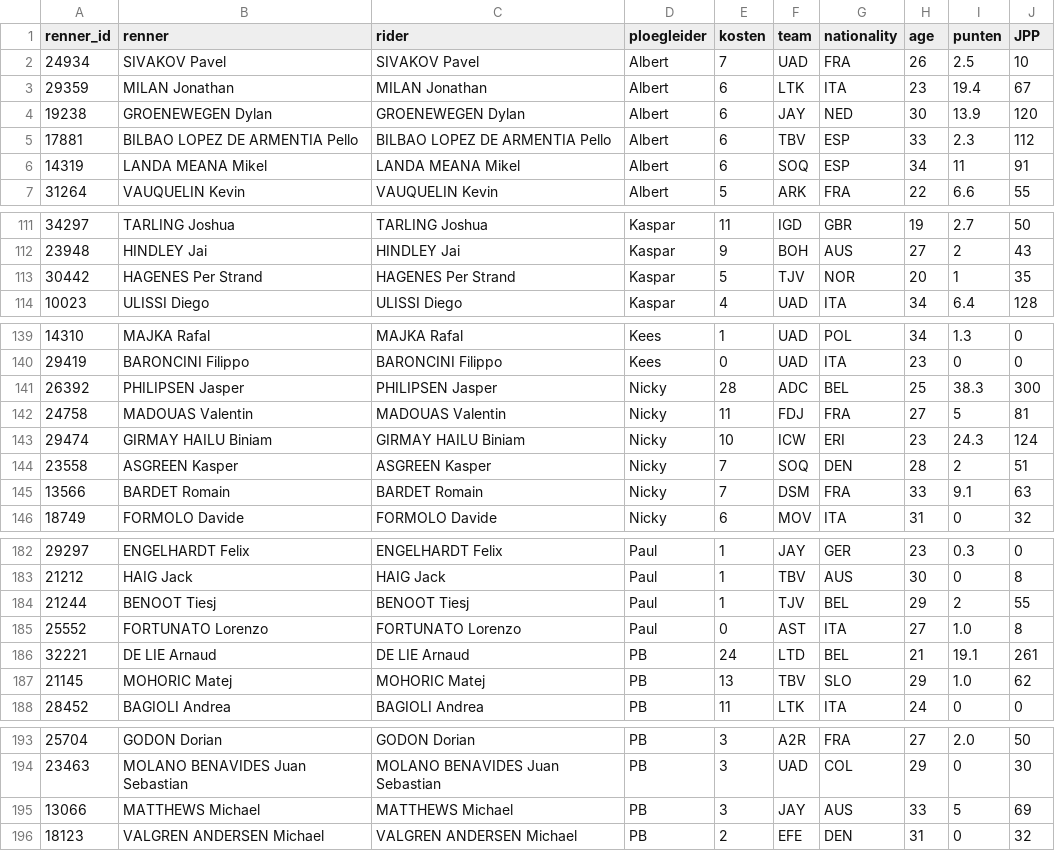
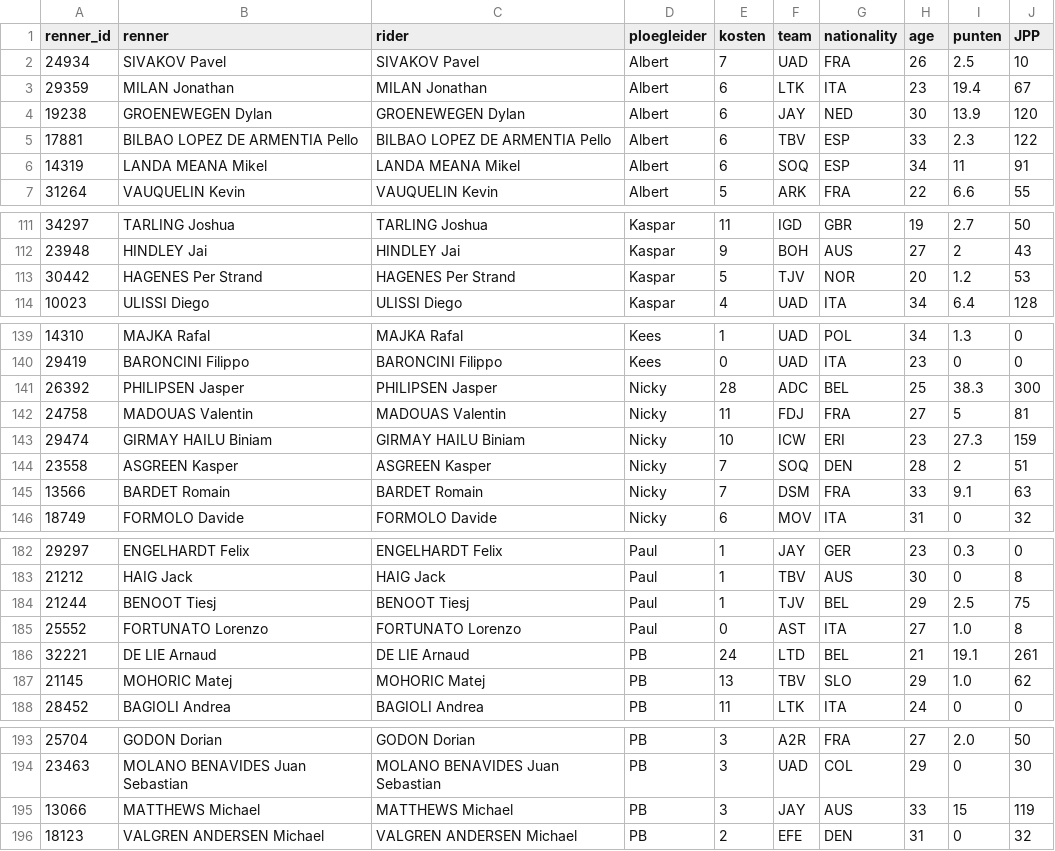
Before and after one commit to wijnandb/wielerspel2024, a CSV file: _data/riders_with_points.csv, drawn as a sheet; only a part is shown, gaps mark what is left out; the diff covers the shown part only.

```diff
--- a/_data/riders_with_points.csv
+++ b/_data/riders_with_points.csv
@@ -4,3 +4,3 @@ renner_id,renner,rider,ploegleider,kosten,team,nationality,age,punten,JPP
 19238,GROENEWEGEN Dylan,GROENEWEGEN Dylan,Albert,6,JAY,NED,30,13.9,120
-17881,BILBAO LOPEZ DE ARMENTIA Pello,BILBAO LOPEZ DE ARMENTIA Pello,Albert,6,TBV,ESP,33,2.3,112
+17881,BILBAO LOPEZ DE ARMENTIA Pello,BILBAO LOPEZ DE ARMENTIA Pello,Albert,6,TBV,ESP,33,2.3,122
 14319,LANDA MEANA Mikel,LANDA MEANA Mikel,Albert,6,SOQ,ESP,34,11,91
@@ -112,3 +112,3 @@ renner_id,renner,rider,ploegleider,kosten,team,nationality,age,punten,JPP
 23948,HINDLEY Jai,HINDLEY Jai,Kaspar,9,BOH,AUS,27,2,43
-30442,HAGENES Per Strand,HAGENES Per Strand,Kaspar,5,TJV,NOR,20,1,35
+30442,HAGENES Per Strand,HAGENES Per Strand,Kaspar,5,TJV,NOR,20,1.2,53
 10023,ULISSI Diego,ULISSI Diego,Kaspar,4,UAD,ITA,34,6.4,128
@@ -142,3 +142,3 @@ renner_id,renner,rider,ploegleider,kosten,team,nationality,age,punten,JPP
 24758,MADOUAS Valentin,MADOUAS Valentin,Nicky,11,FDJ,FRA,27,5,81
-29474,GIRMAY HAILU Biniam,GIRMAY HAILU Biniam,Nicky,10,ICW,ERI,23,24.3,124
+29474,GIRMAY HAILU Biniam,GIRMAY HAILU Biniam,Nicky,10,ICW,ERI,23,27.3,159
 23558,ASGREEN Kasper,ASGREEN Kasper,Nicky,7,SOQ,DEN,28,2,51
@@ -183,3 +183,3 @@ renner_id,renner,rider,ploegleider,kosten,team,nationality,age,punten,JPP
 21212,HAIG Jack,HAIG Jack,Paul,1,TBV,AUS,30,0,8
-21244,BENOOT Tiesj,BENOOT Tiesj,Paul,1,TJV,BEL,29,2,55
+21244,BENOOT Tiesj,BENOOT Tiesj,Paul,1,TJV,BEL,29,2.5,75
 25552,FORTUNATO Lorenzo,FORTUNATO Lorenzo,Paul,0,AST,ITA,27,1.0,8
@@ -194,3 +194,3 @@ renner_id,renner,rider,ploegleider,kosten,team,nationality,age,punten,JPP
 23463,MOLANO BENAVIDES Juan Sebastian,MOLANO BENAVIDES Juan Sebastian,PB,3,UAD,COL,29,0,30
-13066,MATTHEWS Michael,MATTHEWS Michael,PB,3,JAY,AUS,33,5,69
+13066,MATTHEWS Michael,MATTHEWS Michael,PB,3,JAY,AUS,33,15,119
 18123,VALGREN ANDERSEN Michael,VALGREN ANDERSEN Michael,PB,2,EFE,DEN,31,0,32
```
Also changed, not shown: 2 edited cells elsewhere in this file, _data/latest_results_with_points.csv, _data/results_with_points.csv, 11 other files.
